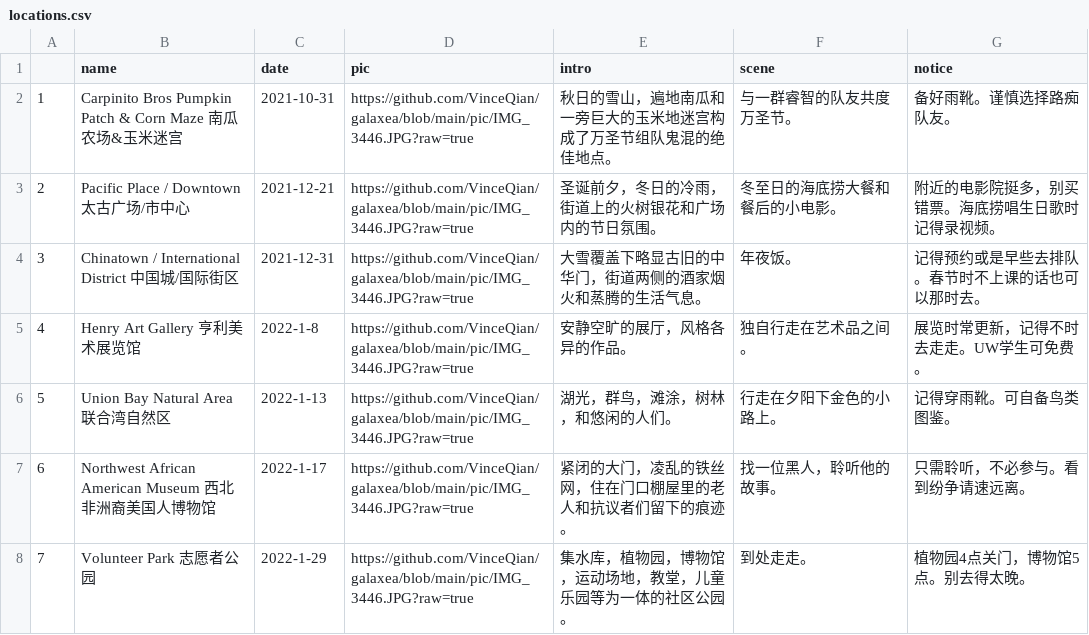
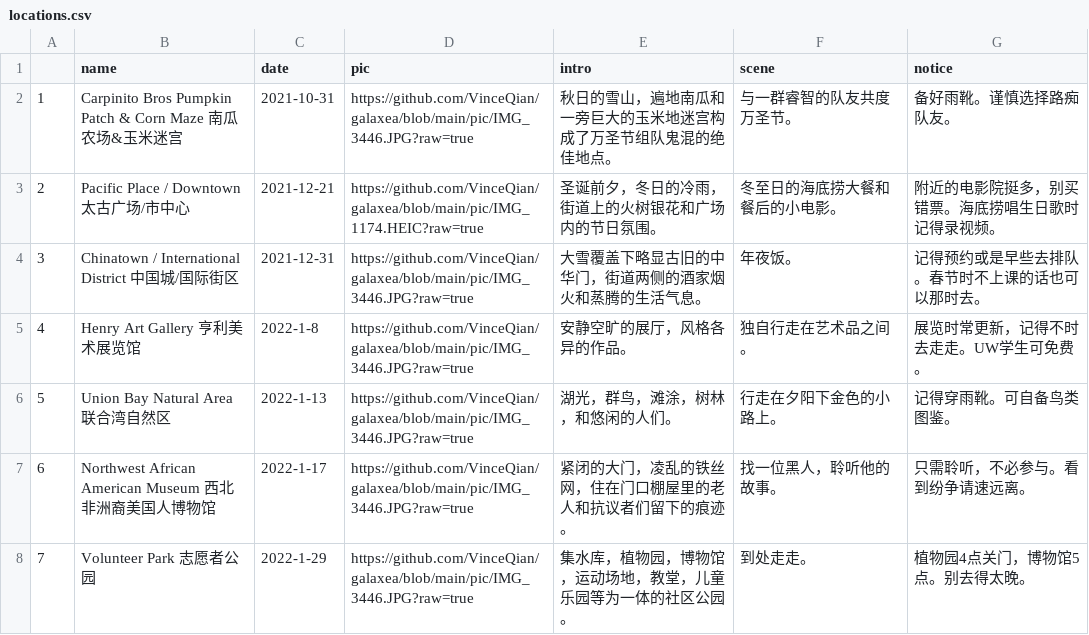
Before and after one commit to VinceQian/galaxea, a CSV file: locations.csv, drawn as a sheet; only a part is shown.

```diff
--- a/locations.csv
+++ b/locations.csv
@@ -2,3 +2,3 @@
 "1","Carpinito Bros Pumpkin Patch & Corn Maze 南瓜农场&玉米迷宫","2021-10-31","https://github.com/VinceQian/galaxea/blob/main/pic/IMG_3446.JPG?raw=true","秋日的雪山，遍地南瓜和一旁巨大的玉米地迷宫构成了万圣节组队鬼混的绝佳地点。","与一群睿智的队友共度万圣节。","备好雨靴。谨慎选择路痴队友。"
-"2","Pacific Place / Downtown 太古广场/市中心","2021-12-21","https://github.com/VinceQian/galaxea/blob/main/pic/IMG_3446.JPG?raw=true","圣诞前夕，冬日的冷雨，街道上的火树银花和广场内的节日氛围。","冬至日的海底捞大餐和餐后的小电影。","附近的电影院挺多，别买错票。海底捞唱生日歌时记得录视频。"
+"2","Pacific Place / Downtown 太古广场/市中心","2021-12-21","https://github.com/VinceQian/galaxea/blob/main/pic/IMG_1174.HEIC?raw=true","圣诞前夕，冬日的冷雨，街道上的火树银花和广场内的节日氛围。","冬至日的海底捞大餐和餐后的小电影。","附近的电影院挺多，别买错票。海底捞唱生日歌时记得录视频。"
 "3","Chinatown / International District 中国城/国际街区","2021-12-31","https://github.com/VinceQian/galaxea/blob/main/pic/IMG_3446.JPG?raw=true","大雪覆盖下略显古旧的中华门，街道两侧的酒家烟火和蒸腾的生活气息。","年夜饭。","记得预约或是早些去排队。春节时不上课的话也可以那时去。"
```
Also changed, not shown: 2 other files.
